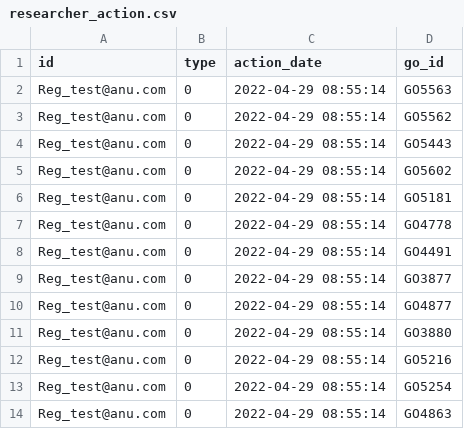
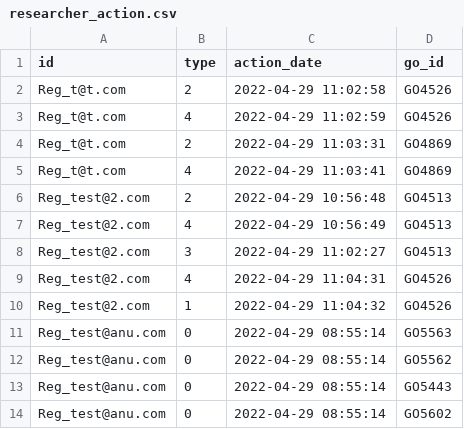
Before and after one commit to PipelineBot01/TendersPlus, a CSV file: matcher/researcher/assets/researcher_action.csv, drawn as a sheet; only a part is shown; the shorter side is filled out with more unchanged rows; the diff names each change by its address in the sheet, - before the commit and + after, or states it on an @@ line.

```diff
--- a/matcher/researcher/assets/researcher_action.csv
+++ b/matcher/researcher/assets/researcher_action.csv
+row 2: Reg_t@t.com | 2 | 2022-04-29 11:02:58 | GO4526
+row 3: Reg_t@t.com | 4 | 2022-04-29 11:02:59 | GO4526
+row 4: Reg_t@t.com | 2 | 2022-04-29 11:03:31 | GO4869
+row 5: Reg_t@t.com | 4 | 2022-04-29 11:03:41 | GO4869
+row 6: Reg_test@2.com | 2 | 2022-04-29 10:56:48 | GO4513
+row 7: Reg_test@2.com | 4 | 2022-04-29 10:56:49 | GO4513
+row 8: Reg_test@2.com | 3 | 2022-04-29 11:02:27 | GO4513
+row 9: Reg_test@2.com | 4 | 2022-04-29 11:04:31 | GO4526
+row 10: Reg_test@2.com | 1 | 2022-04-29 11:04:32 | GO4526
```
Also changed, not shown: matcher/researcher/assets/reg_researcher_info.csv, matcher/researcher/assets/researcher_division.csv, 5 other files.
